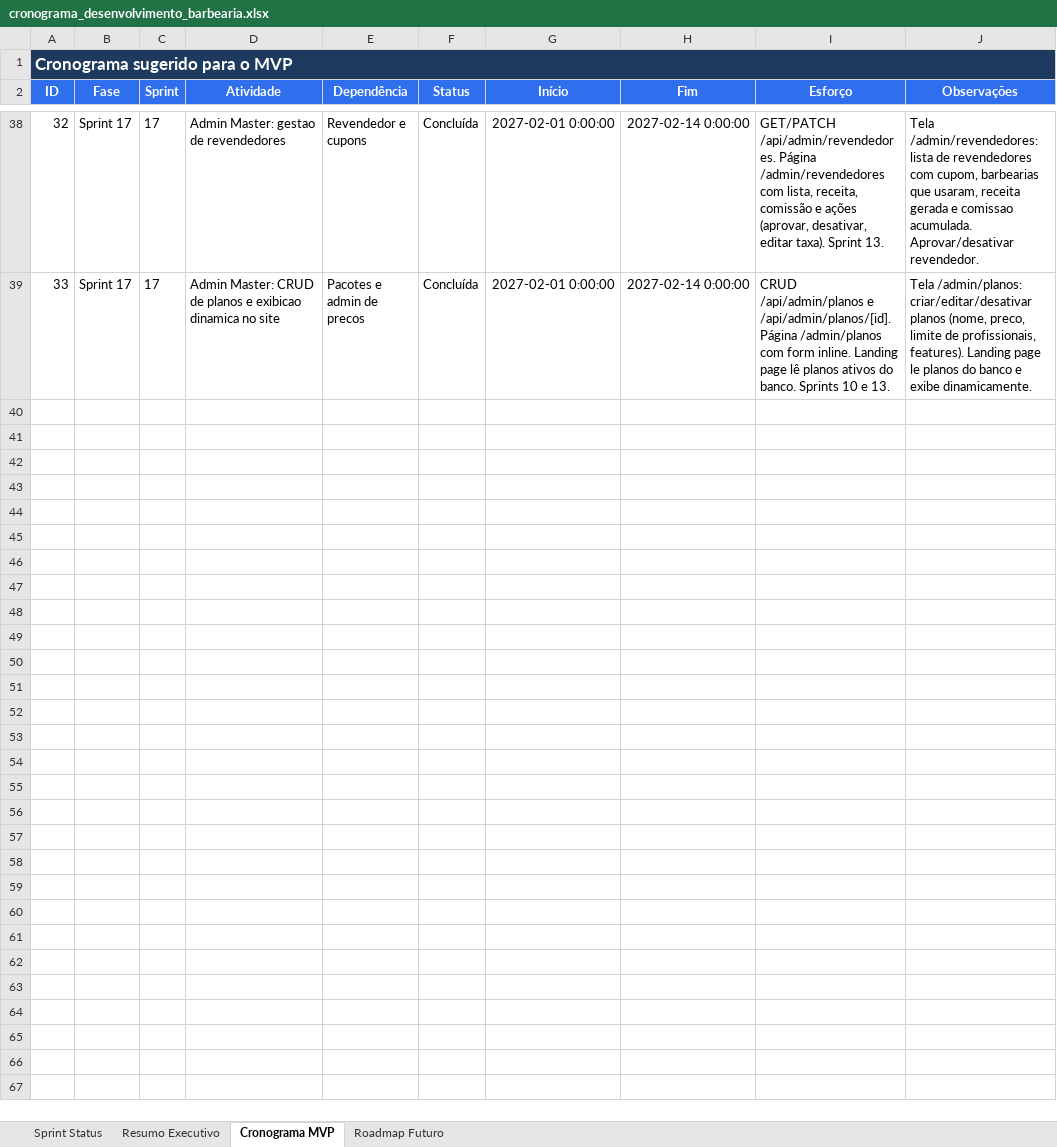
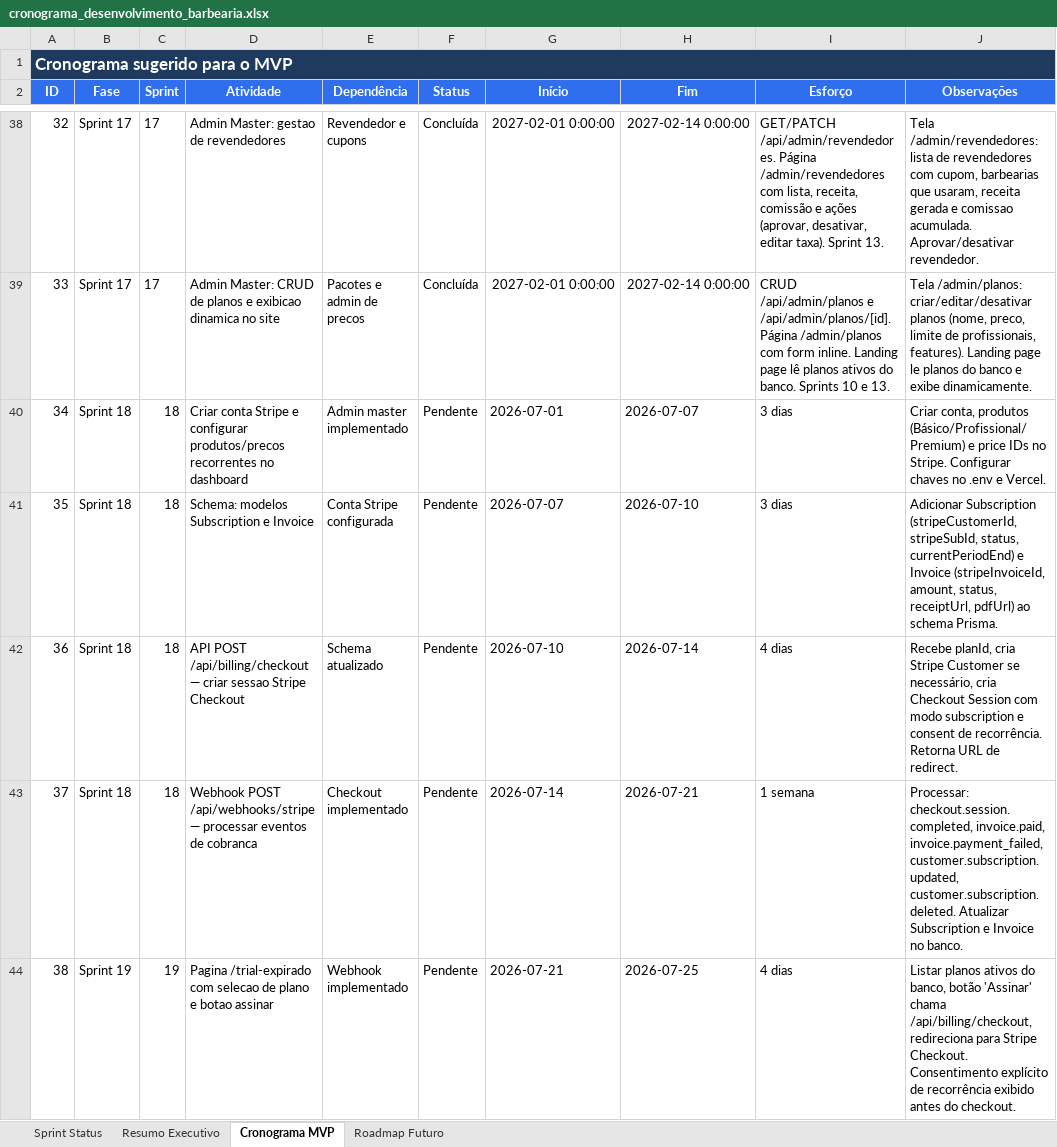
Before and after one commit to lucasfbraun/BarberApp, an Excel workbook: cronograma_desenvolvimento_barbearia.xlsx, sheet Cronograma MVP, drawn as a sheet; only a part is shown, gaps mark what is left out; values as stored, in another font and other column widths than the file's, no borders; conditional formats and table styles not drawn; the diff covers the shown part only; the diff names each change by its address in the sheet, - before the commit and + after, or states it on an @@ line.

Commit message:
docs: novas demandas de pagamento, pos-trial e faturamento — sprints 18-20, secao 8A no escopo

```diff
--- a/cronograma_desenvolvimento_barbearia.xlsx (sheet Cronograma MVP)
+++ b/cronograma_desenvolvimento_barbearia.xlsx (sheet Cronograma MVP)
+row 40: 34 | Sprint 18 | 18 | Criar conta Stripe e configurar produtos/precos recorrentes no dashboard | Admin master implementado | Pendente | 2026-07-01 | 2026-07-07 | 3 dias | Criar conta, produtos (Básico/Profissional/Premium) e price IDs no Stripe. Configurar chaves no .env e Vercel.
+row 41: 35 | Sprint 18 | 18 | Schema: modelos Subscription e Invoice | Conta Stripe configurada | Pendente | 2026-07-07 | 2026-07-10 | 3 dias | Adicionar Subscription (stripeCustomerId, stripeSubId, status, currentPeriodEnd) e Invoice (stripeInvoiceId, amount, status, receiptUrl, pdfUrl) ao schema Prisma.
+row 42: 36 | Sprint 18 | 18 | API POST /api/billing/checkout — criar sessao Stripe Checkout | Schema atualizado | Pendente | 2026-07-10 | 2026-07-14 | 4 dias | Recebe planId, cria Stripe Customer se necessário, cria Checkout Session com modo subscription e consent de recorrência. Retorna URL de redirect.
+row 43: 37 | Sprint 18 | 18 | Webhook POST /api/webhooks/stripe — processar eventos de cobranca | Checkout implementado | Pendente | 2026-07-14 | 2026-07-21 | 1 semana | Processar: checkout.session.completed, invoice.paid, invoice.payment_failed, customer.subscription.updated, customer.subscription.deleted. Atualizar Subscription e Invoice no banco.
+row 44: 38 | Sprint 19 | 19 | Pagina /trial-expirado com selecao de plano e botao assinar | Webhook implementado | Pendente | 2026-07-21 | 2026-07-25 | 4 dias | Listar planos ativos do banco, botão 'Assinar' chama /api/billing/checkout, redireciona para Stripe Checkout. Consentimento explícito de recorrência exibido antes do checkout.
```
Also changed, not shown: 4 added rows elsewhere in this sheet, sheet Sprint Status, 1 other file.
